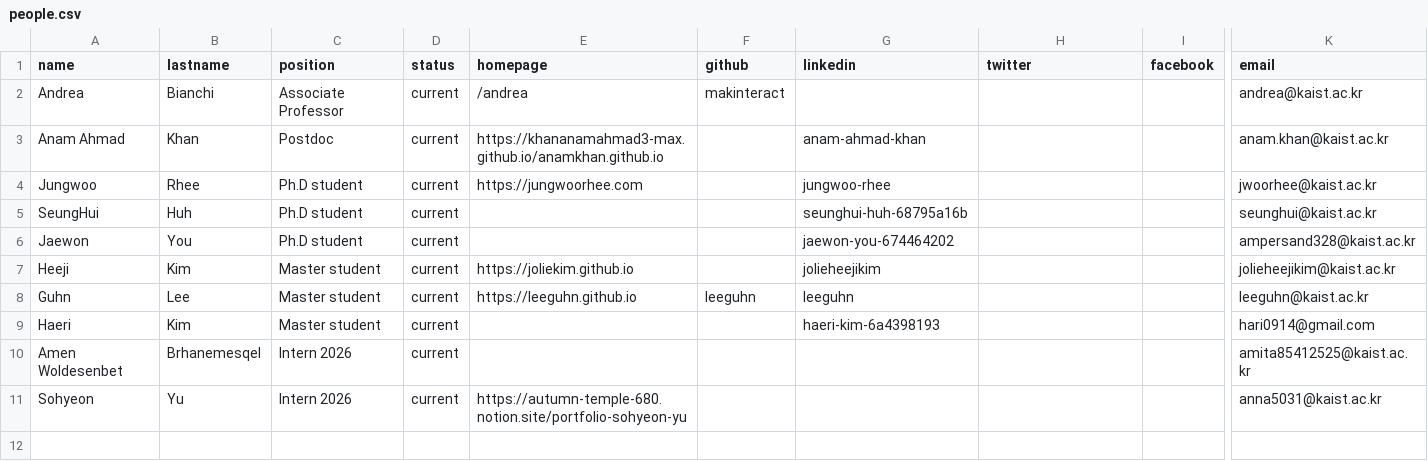
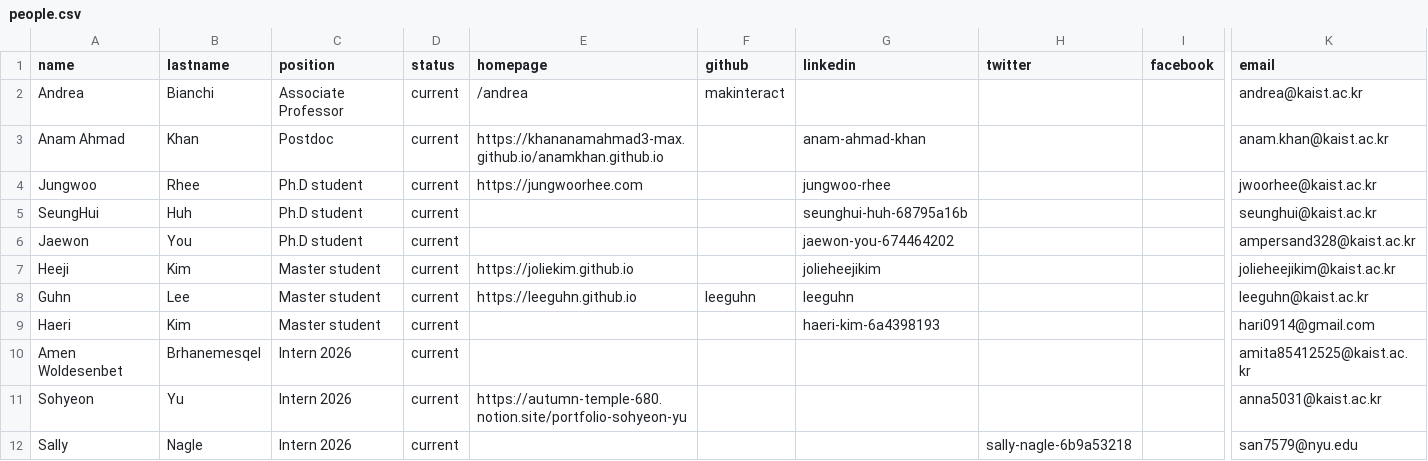
Before and after one commit to makelab-kaist/makelab.github.io, a CSV file: _data/people.csv, drawn as a sheet; only a part is shown, gaps mark what is left out; rows hold the shown columns only; the diff names each change by its address in the sheet, - before the commit and + after, or states it on an @@ line.

Commit message:
added sally

```diff
--- a/_data/people.csv
+++ b/_data/people.csv
+row 12: Sally | Nagle | Intern 2026 | current |  |  |  | sally-nagle-6b9a53218 |  | san7579@nyu.edu
```
Also changed, not shown: 1 other file.
